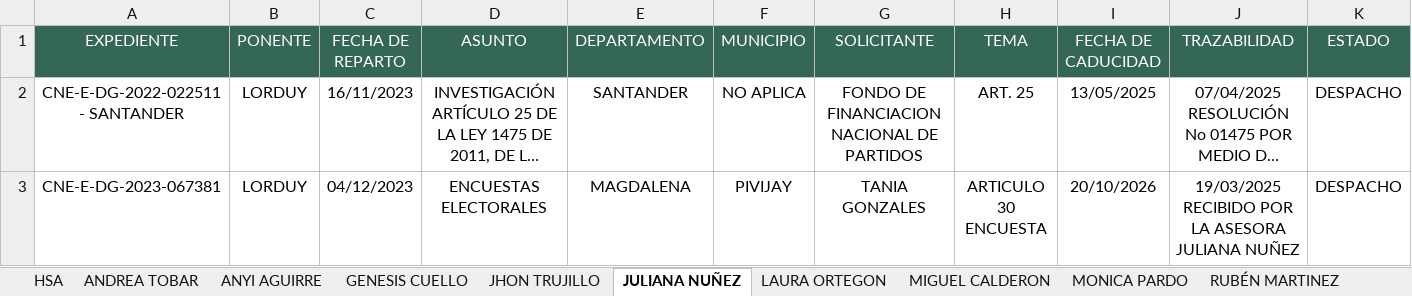
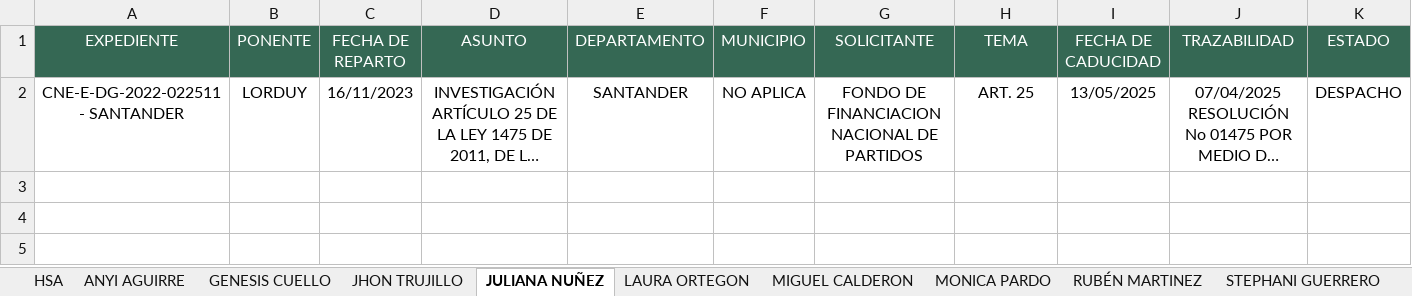
Before and after one commit to DATA-DESPACHO-CALM/HSA-EXPEDIENTES-VIVOS, an Excel workbook: HSA H.M ALVARO ECHEVERRY EXPEDIENTES ACTIVOS.xlsx, sheet JULIANA NUÑEZ, drawn as a sheet; only a part is shown; long unchanged cells end in …; values as stored, in another font and other column widths than the file's, no borders; rows hold the shown columns only; the diff covers the shown part only; the diff names each change by its address in the sheet, - before the commit and + after, or states it on an @@ line.

```diff
--- a/HSA H.M ALVARO ECHEVERRY EXPEDIENTES ACTIVOS.xlsx (sheet JULIANA NUÑEZ)
+++ b/HSA H.M ALVARO ECHEVERRY EXPEDIENTES ACTIVOS.xlsx (sheet JULIANA NUÑEZ)
-sheet tab: ANDREA TOBAR
-row 3: CNE-E-DG-2023-067381 | LORDUY | 04/12/2023 | ENCUESTAS ELECTORALES | MAGDALENA | PIVIJAY | TANIA GONZALES | ARTICULO 30 ENCUESTA | 20/10/2026 | 19/03/2025 RECIBIDO POR LA ASESORA JULIANA NUÑEZ | DESPACHO
```
Also changed, not shown: 2 removed rows elsewhere in this sheet, sheet HSA, sheet STEPHANI GUERRERO, sheet GENESIS CUELLO, sheet ANYI AGUIRRE, sheet LAURA ORTEGON, sheet MONICA PARDO.
